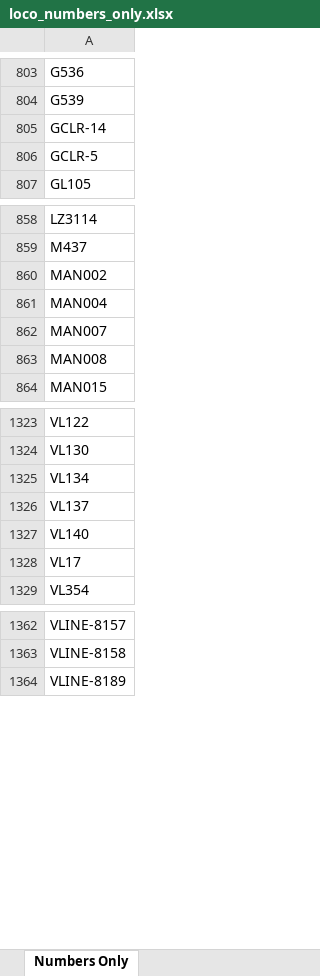
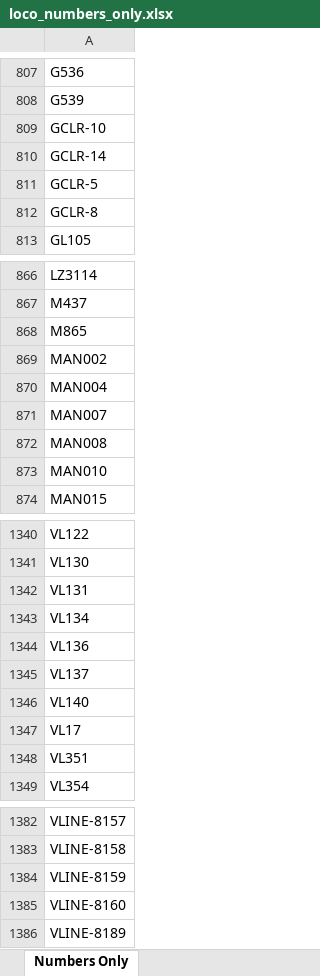
Before and after one commit to grahame21/railops-backend, an Excel workbook: static/downloads/loco_numbers_only.xlsx, sheet Numbers Only, drawn as a sheet; only a part is shown, gaps mark what is left out; values as stored, in another font and other column widths than the file's, no borders; the diff covers the shown part only; the diff names each change by its address in the sheet, - before the commit and + after, or states it on an @@ line.

```diff
--- a/static/downloads/loco_numbers_only.xlsx (sheet Numbers Only)
+++ b/static/downloads/loco_numbers_only.xlsx (sheet Numbers Only)
+row 809: GCLR-10
+row 812: GCLR-8
+row 868: M865
+row 873: MAN010
+row 1342: VL131
+row 1344: VL136
+row 1348: VL351
+row 1384: VLINE-8159
+row 1385: VLINE-8160
```
Also changed, not shown: 15 added rows elsewhere in this sheet, static/downloads/loco_database.xlsx, 8 other files.
